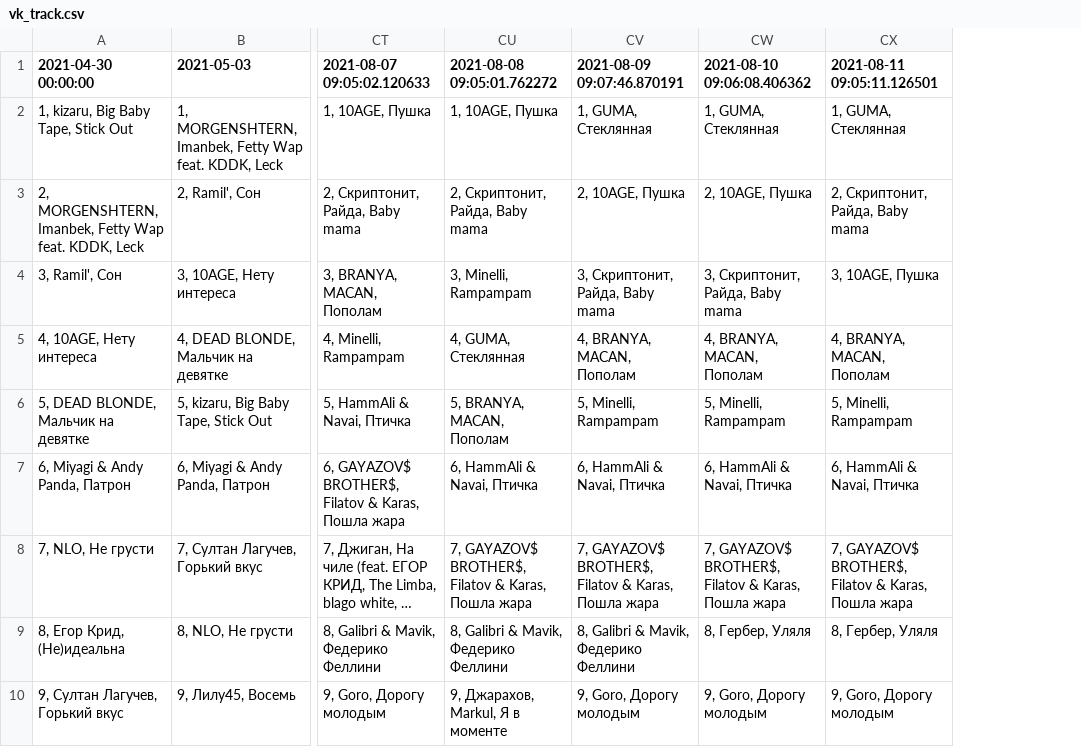
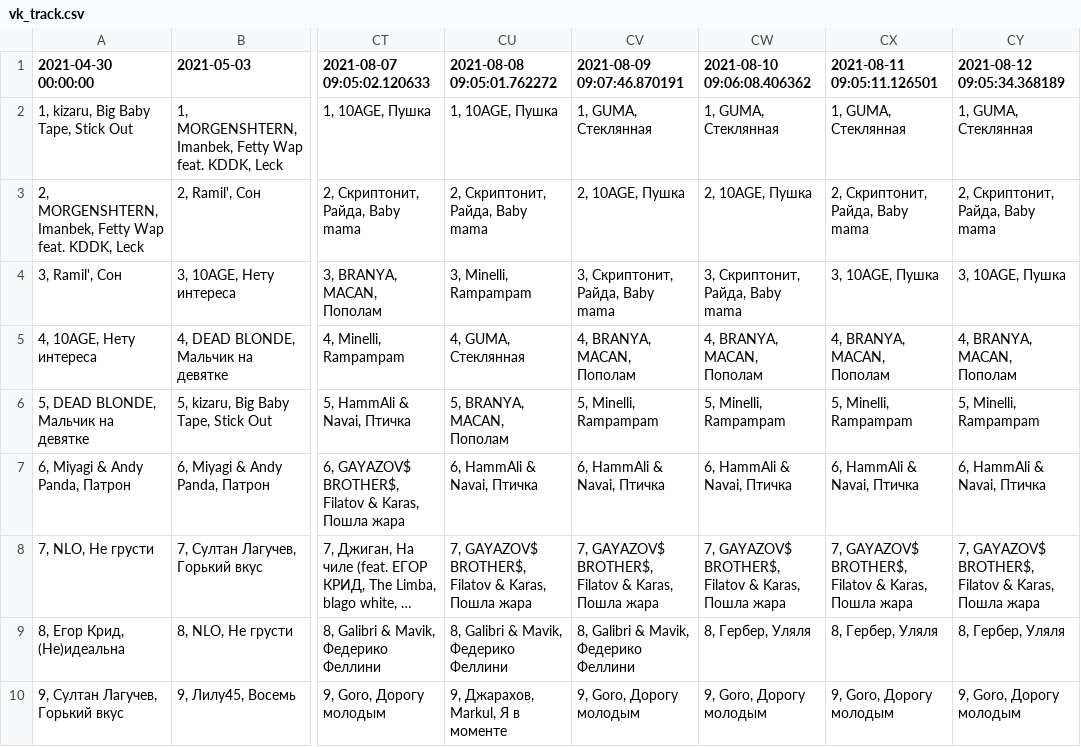
Before and after one commit to alexei-zhuravlev/chart_app_3, a CSV file: vk_track.csv, drawn as a sheet; only a part is shown, gaps mark what is left out; long unchanged cells end in …; the diff names each change by its address in the sheet, - before the commit and + after, or states it on an @@ line.

```diff
--- a/vk_track.csv
+++ b/vk_track.csv
+column CY (2021-08-12 09:05:34.368189), rows 2-10: 1, GUMA, Стеклянная | 2, Скриптонит, Райда, Baby mama | 3, 10AGE, Пушка | 4, BRANYA, MACAN, Пополам | 5, Minelli, Rampampam | 6, HammAli & Navai, Птичка | 7, GAYAZOV$ BROTHER$, Filatov & Karas, Пошла жара | 8, Гербер, Уляля | 9, Goro, Дорогу молодым
```
Also changed, not shown: spotify_chart.csv, vk_album.csv, 3 other files.
